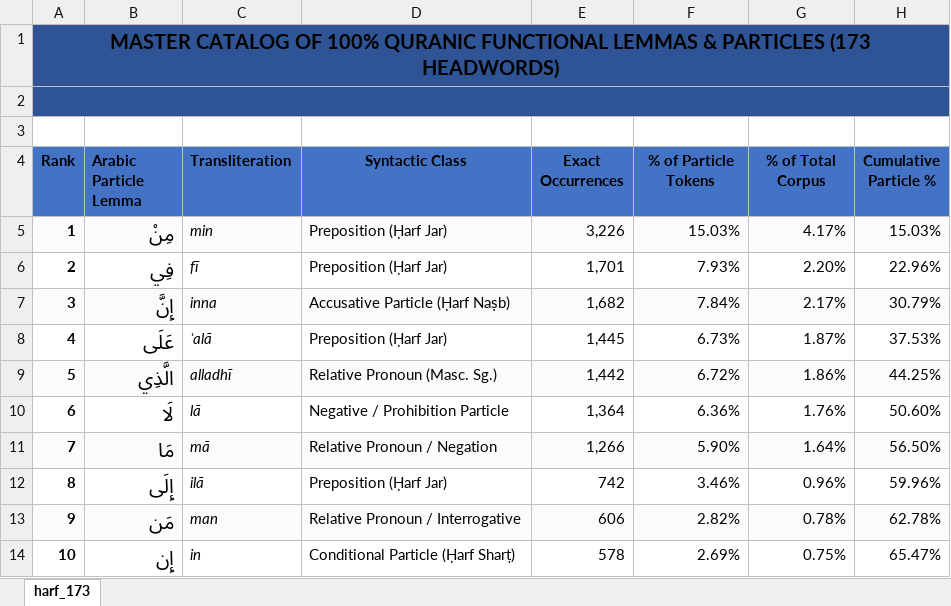
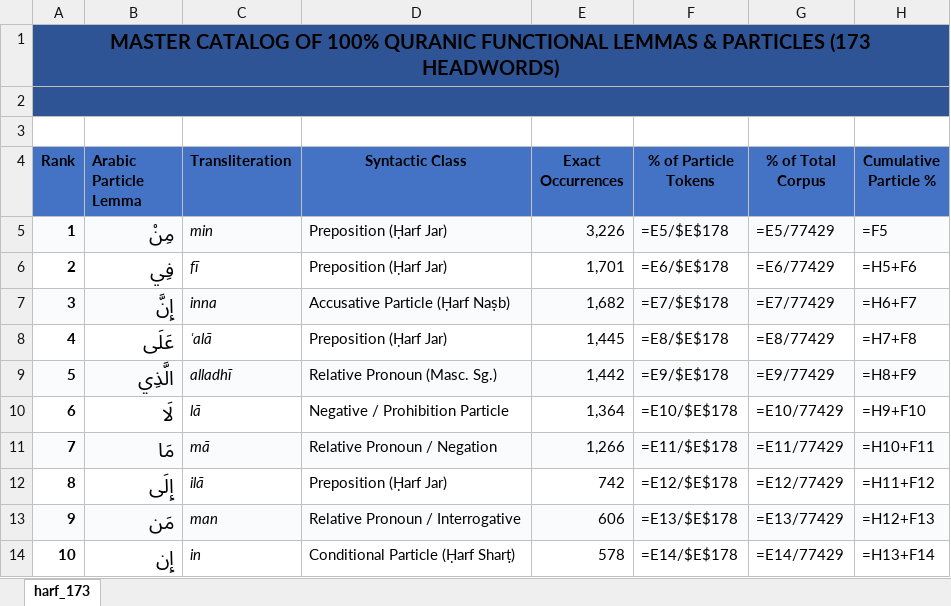
Before and after one commit to deanybytes/QuranicWords, an Excel workbook: db/qw_harf_173.xlsx, sheet harf_173, drawn as a sheet; only a part is shown; values as stored, in another font and other column widths than the file's, no borders; formulas without a stored value are shown as written; the diff covers the shown part only; the diff names each change by its address in the sheet, - before the commit and + after, or states it on an @@ line.

```diff
--- a/db/qw_harf_173.xlsx (sheet harf_173)
+++ b/db/qw_harf_173.xlsx (sheet harf_173)
-F5 (% of Particle Tokens): 15.03%
+F5 (% of Particle Tokens): =E5/$E$178
-G5 (% of Total Corpus): 4.17%
+G5 (% of Total Corpus): =E5/77429
-H5 (Cumulative Particle %): 15.03%
+H5 (Cumulative Particle %): =F5
-F6 (% of Particle Tokens): 7.93%
+F6 (% of Particle Tokens): =E6/$E$178
-G6 (% of Total Corpus): 2.20%
+G6 (% of Total Corpus): =E6/77429
-H6 (Cumulative Particle %): 22.96%
+H6 (Cumulative Particle %): =H5+F6
-F7 (% of Particle Tokens): 7.84%
+F7 (% of Particle Tokens): =E7/$E$178
-G7 (% of Total Corpus): 2.17%
+G7 (% of Total Corpus): =E7/77429
-H7 (Cumulative Particle %): 30.79%
+H7 (Cumulative Particle %): =H6+F7
-F8 (% of Particle Tokens): 6.73%
+F8 (% of Particle Tokens): =E8/$E$178
-G8 (% of Total Corpus): 1.87%
+G8 (% of Total Corpus): =E8/77429
-H8 (Cumulative Particle %): 37.53%
+H8 (Cumulative Particle %): =H7+F8
-F9 (% of Particle Tokens): 6.72%
+F9 (% of Particle Tokens): =E9/$E$178
-G9 (% of Total Corpus): 1.86%
+G9 (% of Total Corpus): =E9/77429
-H9 (Cumulative Particle %): 44.25%
+H9 (Cumulative Particle %): =H8+F9
-F10 (% of Particle Tokens): 6.36%
+F10 (% of Particle Tokens): =E10/$E$178
-G10 (% of Total Corpus): 1.76%
+G10 (% of Total Corpus): =E10/77429
-H10 (Cumulative Particle %): 50.60%
+H10 (Cumulative Particle %): =H9+F10
-F11 (% of Particle Tokens): 5.90%
+F11 (% of Particle Tokens): =E11/$E$178
-G11 (% of Total Corpus): 1.64%
+G11 (% of Total Corpus): =E11/77429
-H11 (Cumulative Particle %): 56.50%
+H11 (Cumulative Particle %): =H10+F11
-F12 (% of Particle Tokens): 3.46%
+F12 (% of Particle Tokens): =E12/$E$178
-G12 (% of Total Corpus): 0.96%
+G12 (% of Total Corpus): =E12/77429
-H12 (Cumulative Particle %): 59.96%
+H12 (Cumulative Particle %): =H11+F12
-F13 (% of Particle Tokens): 2.82%
+F13 (% of Particle Tokens): =E13/$E$178
-G13 (% of Total Corpus): 0.78%
+G13 (% of Total Corpus): =E13/77429
-H13 (Cumulative Particle %): 62.78%
+H13 (Cumulative Particle %): =H12+F13
-F14 (% of Particle Tokens): 2.69%
+F14 (% of Particle Tokens): =E14/$E$178
-G14 (% of Total Corpus): 0.75%
+G14 (% of Total Corpus): =E14/77429
-H14 (Cumulative Particle %): 65.47%
+H14 (Cumulative Particle %): =H13+F14
```
Also changed, not shown: 839 edited cells elsewhere in this sheet, 20 other files.
